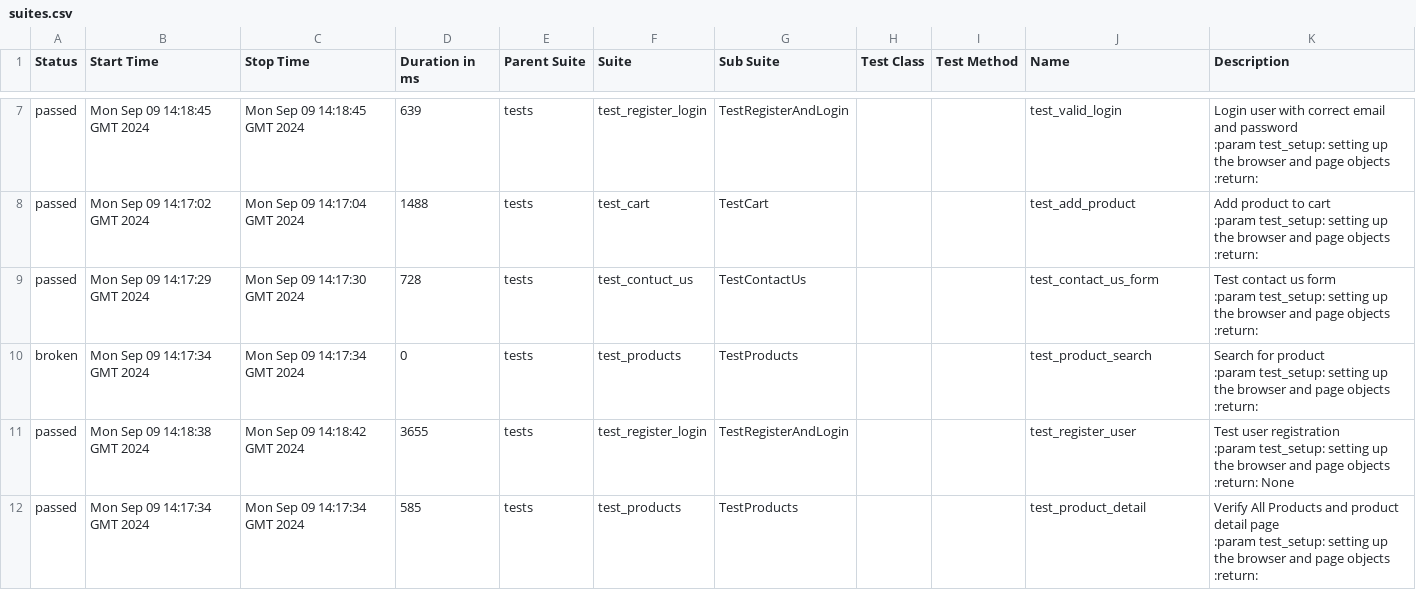
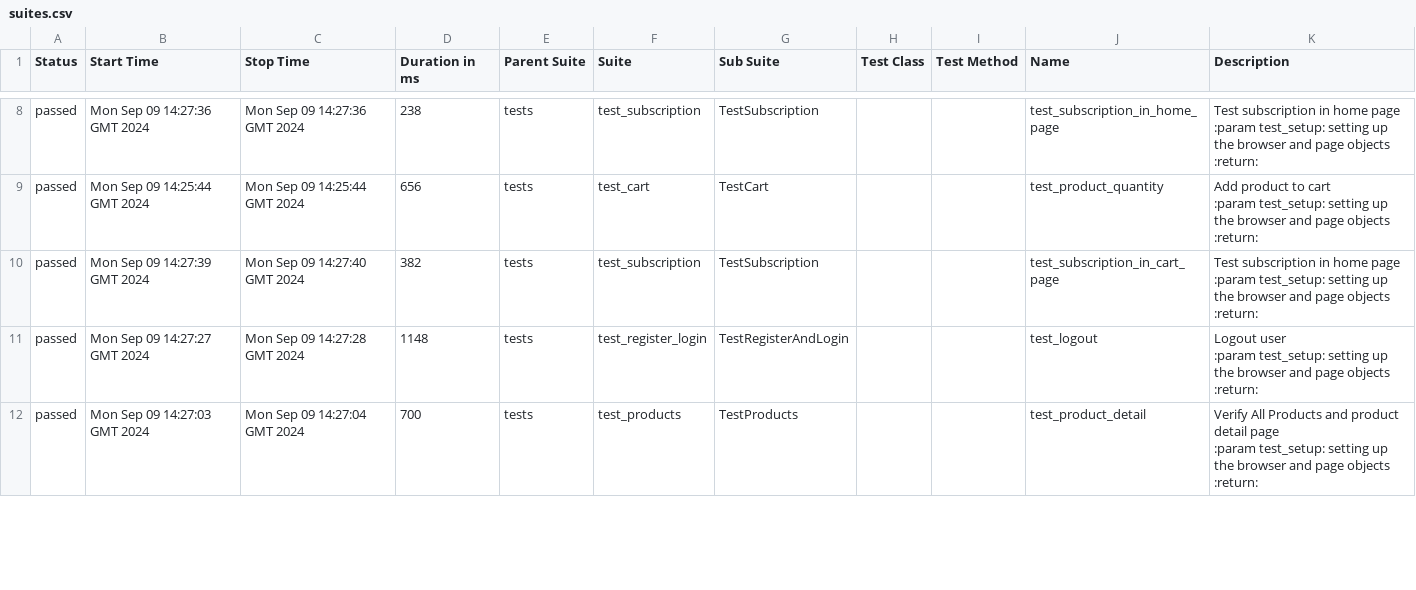
Before and after one commit to ArtemPerehonchuk/pytest-playwright-tests, a CSV file: 22/data/suites.csv, drawn as a sheet; only a part is shown, gaps mark what is left out; the diff covers the shown part only.

```diff
--- a/22/data/suites.csv
+++ b/22/data/suites.csv
@@ -25,29 +28,25 @@
-"passed","Mon Sep 09 14:18:45 GMT 2024","Mon Sep 09 14:18:45 GMT 2024","639","tests","test_register_login","TestRegisterAndLogin","","","test_valid_login","
-        Login user with correct email and password
-        :param test_setup: setting up the browser and page objects
-        :return:
-        "
-"passed","Mon Sep 09 14:17:02 GMT 2024","Mon Sep 09 14:17:04 GMT 2024","1488","tests","test_cart","TestCart","","","test_add_product","
-        Add product to cart
-        :param test_setup: setting up the browser and page objects
-        :return:
-        "
-"passed","Mon Sep 09 14:17:29 GMT 2024","Mon Sep 09 14:17:30 GMT 2024","728","tests","test_contuct_us","TestContactUs","","","test_contact_us_form","
-        Test contact us form
-        :param test_setup: setting up the browser and page objects
-        :return:
-        "
-"broken","Mon Sep 09 14:17:34 GMT 2024","Mon Sep 09 14:17:34 GMT 2024","0","tests","test_products","TestProducts","","","test_product_search","
-        Search for product
-        :param test_setup: setting up the browser and page objects
-        :return:
-        "
-"passed","Mon Sep 09 14:18:38 GMT 2024","Mon Sep 09 14:18:42 GMT 2024","3655","tests","test_register_login","TestRegisterAndLogin","","","test_register_user","Test user registration
-        :param test_setup: setting up the browser and page objects
-        :return: None
-        "
-"passed","Mon Sep 09 14:17:34 GMT 2024","Mon Sep 09 14:17:34 GMT 2024","585","tests","test_products","TestProducts","","","test_product_detail","
-        Verify All Products and product detail page
-        :param test_setup: setting up the browser and page objects
-        :return:
-        "
+"passed","Mon Sep 09 14:27:36 GMT 2024","Mon Sep 09 14:27:36 GMT 2024","238","tests","test_subscription","TestSubscription","","","test_subscription_in_home_page","
+        Test subscription in home page
+        :param test_setup: setting up the browser and page objects
+        :return:
+        "
+"passed","Mon Sep 09 14:25:44 GMT 2024","Mon Sep 09 14:25:44 GMT 2024","656","tests","test_cart","TestCart","","","test_product_quantity","
+        Add product to cart
+        :param test_setup: setting up the browser and page objects
+        :return:
+        "
+"passed","Mon Sep 09 14:27:39 GMT 2024","Mon Sep 09 14:27:40 GMT 2024","382","tests","test_subscription","TestSubscription","","","test_subscription_in_cart_page","
+        Test subscription in home page
+        :param test_setup: setting up the browser and page objects
+        :return:
+        "
+"passed","Mon Sep 09 14:27:27 GMT 2024","Mon Sep 09 14:27:28 GMT 2024","1148","tests","test_register_login","TestRegisterAndLogin","","","test_logout","
+        Logout user
+        :param test_setup: setting up the browser and page objects
+        :return:
+        "
+"passed","Mon Sep 09 14:27:03 GMT 2024","Mon Sep 09 14:27:04 GMT 2024","700","tests","test_products","TestProducts","","","test_product_detail","
+        Verify All Products and product detail page
+        :param test_setup: setting up the browser and page objects
+        :return:
+        "
```
Also changed, not shown: 1 added row and 52 edited cells elsewhere in this file, 47 other files.
